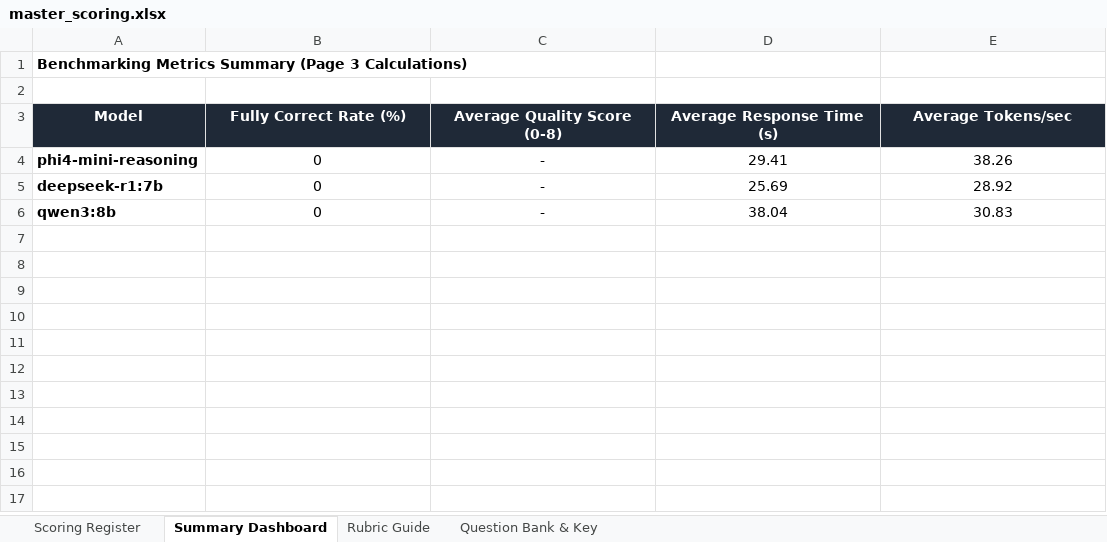
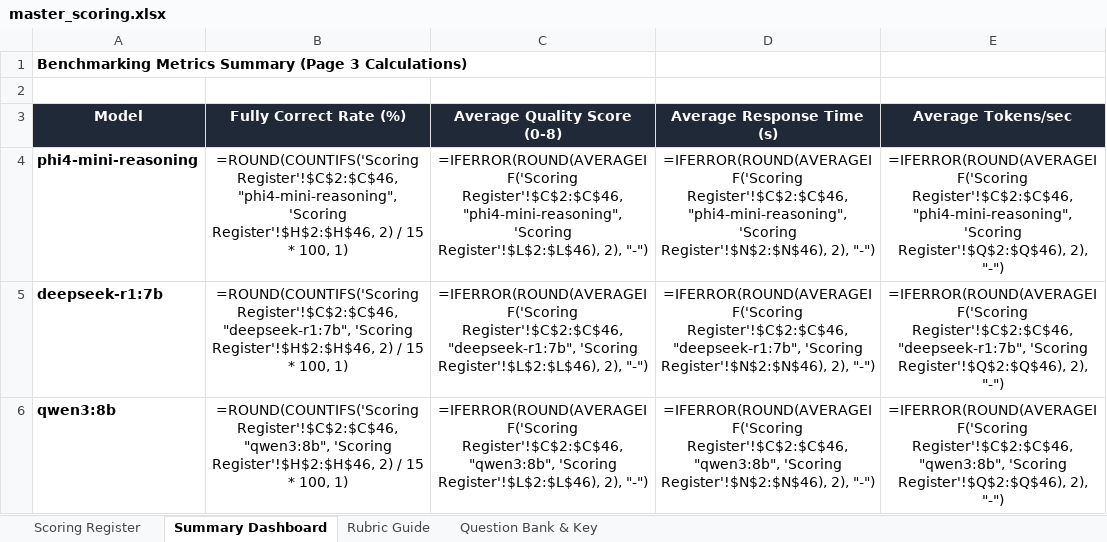
Before and after one commit to Greenteaguyz/Benchmark_AI, an Excel workbook: evaluation/master_scoring.xlsx, sheet Summary Dashboard, drawn as a sheet; values as stored, in another font and other column widths than the file's, no borders; formulas without a stored value are shown as written; the diff names each change by its address in the sheet, - before the commit and + after, or states it on an @@ line.

Commit message:
add benchmark responses for questions Q11-Q15, update comparison log, and create master scoring spreadsheet

```diff
--- a/evaluation/master_scoring.xlsx (sheet Summary Dashboard)
+++ b/evaluation/master_scoring.xlsx (sheet Summary Dashboard)
-B4 (Fully Correct Rate (%)): 0
+B4 (Fully Correct Rate (%)): =ROUND(COUNTIFS('Scoring Register'!$C$2:$C$46, "phi4-mini-reasoning", 'Scoring Register'!$H$2:$H$46, 2) / 15 * 100, 1)
-C4 (Average Quality Score (0-8)): -
+C4 (Average Quality Score (0-8)): =IFERROR(ROUND(AVERAGEIF('Scoring Register'!$C$2:$C$46, "phi4-mini-reasoning", 'Scoring Register'!$L$2:$L$46), 2), "-")
-D4 (Average Response Time (s)): 29.41
+D4 (Average Response Time (s)): =IFERROR(ROUND(AVERAGEIF('Scoring Register'!$C$2:$C$46, "phi4-mini-reasoning", 'Scoring Register'!$N$2:$N$46), 2), "-")
-E4 (Average Tokens/sec): 38.26
+E4 (Average Tokens/sec): =IFERROR(ROUND(AVERAGEIF('Scoring Register'!$C$2:$C$46, "phi4-mini-reasoning", 'Scoring Register'!$Q$2:$Q$46), 2), "-")
-B5 (Fully Correct Rate (%)): 0
+B5 (Fully Correct Rate (%)): =ROUND(COUNTIFS('Scoring Register'!$C$2:$C$46, "deepseek-r1:7b", 'Scoring Register'!$H$2:$H$46, 2) / 15 * 100, 1)
-C5 (Average Quality Score (0-8)): -
+C5 (Average Quality Score (0-8)): =IFERROR(ROUND(AVERAGEIF('Scoring Register'!$C$2:$C$46, "deepseek-r1:7b", 'Scoring Register'!$L$2:$L$46), 2), "-")
-D5 (Average Response Time (s)): 25.69
+D5 (Average Response Time (s)): =IFERROR(ROUND(AVERAGEIF('Scoring Register'!$C$2:$C$46, "deepseek-r1:7b", 'Scoring Register'!$N$2:$N$46), 2), "-")
-E5 (Average Tokens/sec): 28.92
+E5 (Average Tokens/sec): =IFERROR(ROUND(AVERAGEIF('Scoring Register'!$C$2:$C$46, "deepseek-r1:7b", 'Scoring Register'!$Q$2:$Q$46), 2), "-")
-B6 (Fully Correct Rate (%)): 0
+B6 (Fully Correct Rate (%)): =ROUND(COUNTIFS('Scoring Register'!$C$2:$C$46, "qwen3:8b", 'Scoring Register'!$H$2:$H$46, 2) / 15 * 100, 1)
-C6 (Average Quality Score (0-8)): -
+C6 (Average Quality Score (0-8)): =IFERROR(ROUND(AVERAGEIF('Scoring Register'!$C$2:$C$46, "qwen3:8b", 'Scoring Register'!$L$2:$L$46), 2), "-")
-D6 (Average Response Time (s)): 38.04
+D6 (Average Response Time (s)): =IFERROR(ROUND(AVERAGEIF('Scoring Register'!$C$2:$C$46, "qwen3:8b", 'Scoring Register'!$N$2:$N$46), 2), "-")
-E6 (Average Tokens/sec): 30.83
+E6 (Average Tokens/sec): =IFERROR(ROUND(AVERAGEIF('Scoring Register'!$C$2:$C$46, "qwen3:8b", 'Scoring Register'!$Q$2:$Q$46), 2), "-")
```
Also changed, not shown: sheet Scoring Register, formulas that keep their value, 16 other files.
